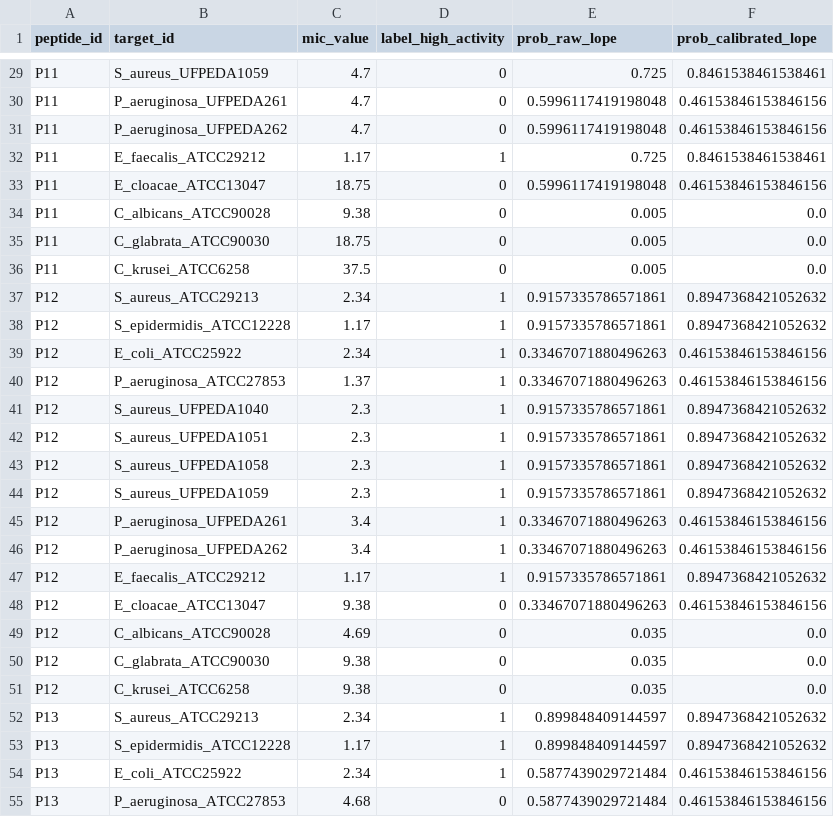
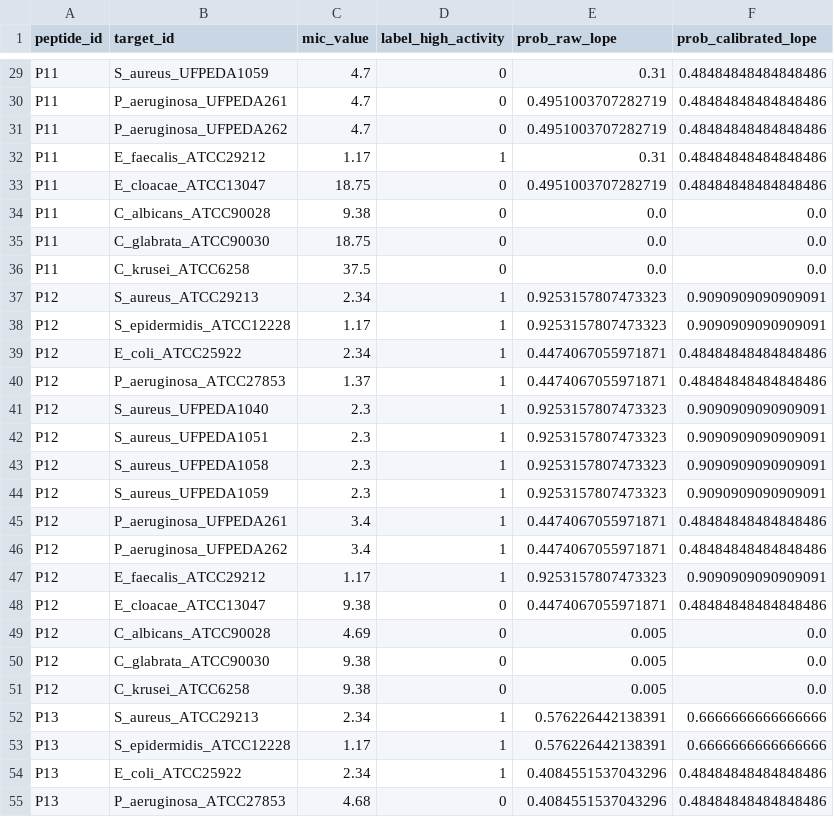
Before and after one commit to gbmotta/PepMem-AI, a CSV file: data/processed/models/baseline_oof_probs.csv, drawn as a sheet; only a part is shown, gaps mark what is left out; the diff covers the shown part only; the diff names each change by its address in the sheet, - before the commit and + after, or states it on an @@ line.

```diff
--- a/data/processed/models/baseline_oof_probs.csv
+++ b/data/processed/models/baseline_oof_probs.csv
-E29 (prob_raw_lope): 0.725
+E29 (prob_raw_lope): 0.31
-F29 (prob_calibrated_lope): 0.8461538461538461
+F29 (prob_calibrated_lope): 0.48484848484848486
-E30:E31 (prob_raw_lope): 0.5996117419198048
+E30:E31 (prob_raw_lope): 0.4951003707282719
-F30:F31 (prob_calibrated_lope): 0.46153846153846156
+F30:F31 (prob_calibrated_lope): 0.48484848484848486
-E32 (prob_raw_lope): 0.725
+E32 (prob_raw_lope): 0.31
-F32 (prob_calibrated_lope): 0.8461538461538461
+F32 (prob_calibrated_lope): 0.48484848484848486
-E33 (prob_raw_lope): 0.5996117419198048
+E33 (prob_raw_lope): 0.4951003707282719
-F33 (prob_calibrated_lope): 0.46153846153846156
+F33 (prob_calibrated_lope): 0.48484848484848486
-E34:E36 (prob_raw_lope): 0.005
+E34:E36 (prob_raw_lope): 0.0
-E37:E38 (prob_raw_lope): 0.9157335786571861
+E37:E38 (prob_raw_lope): 0.9253157807473323
-F37:F38 (prob_calibrated_lope): 0.8947368421052632
+F37:F38 (prob_calibrated_lope): 0.9090909090909091
-E39:E40 (prob_raw_lope): 0.33467071880496263
+E39:E40 (prob_raw_lope): 0.4474067055971871
-F39:F40 (prob_calibrated_lope): 0.46153846153846156
+F39:F40 (prob_calibrated_lope): 0.48484848484848486
-E41:E44 (prob_raw_lope): 0.9157335786571861
+E41:E44 (prob_raw_lope): 0.9253157807473323
-F41:F44 (prob_calibrated_lope): 0.8947368421052632
+F41:F44 (prob_calibrated_lope): 0.9090909090909091
-E45:E46 (prob_raw_lope): 0.33467071880496263
+E45:E46 (prob_raw_lope): 0.4474067055971871
-F45:F46 (prob_calibrated_lope): 0.46153846153846156
+F45:F46 (prob_calibrated_lope): 0.48484848484848486
-E47 (prob_raw_lope): 0.9157335786571861
+E47 (prob_raw_lope): 0.9253157807473323
-F47 (prob_calibrated_lope): 0.8947368421052632
+F47 (prob_calibrated_lope): 0.9090909090909091
-E48 (prob_raw_lope): 0.33467071880496263
+E48 (prob_raw_lope): 0.4474067055971871
-F48 (prob_calibrated_lope): 0.46153846153846156
+F48 (prob_calibrated_lope): 0.48484848484848486
-E49:E51 (prob_raw_lope): 0.035
+E49:E51 (prob_raw_lope): 0.005
-E52:E53 (prob_raw_lope): 0.899848409144597
+E52:E53 (prob_raw_lope): 0.576226442138391
-F52:F53 (prob_calibrated_lope): 0.8947368421052632
+F52:F53 (prob_calibrated_lope): 0.6666666666666666
-E54:E55 (prob_raw_lope): 0.5877439029721484
+E54:E55 (prob_raw_lope): 0.4084551537043296
-F54:F55 (prob_calibrated_lope): 0.46153846153846156
+F54:F55 (prob_calibrated_lope): 0.48484848484848486
```
Also changed, not shown: 100 edited cells elsewhere in this file, data/bench/mic_bench.csv, data/bench/targets_bench.csv, 18 other files.
